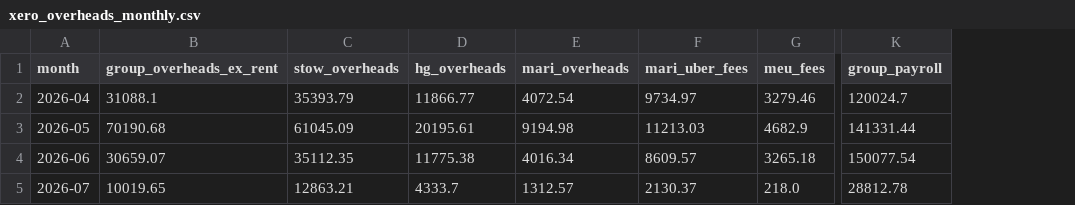
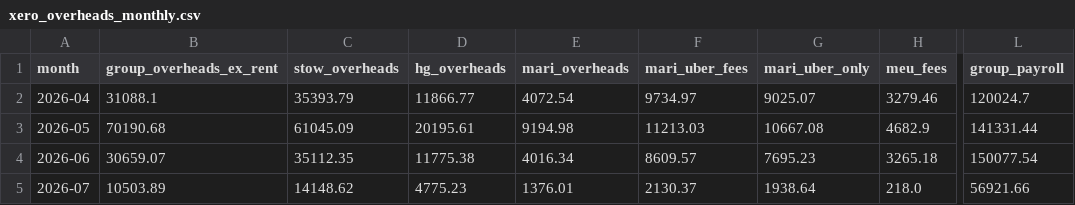
Before and after one commit to zakstowaway/mari-daily-reporting, a CSV file: data/xero_overheads_monthly.csv, drawn as a sheet; only a part is shown, gaps mark what is left out; addresses are those after the commit; the diff names each change by its address in the sheet, - before the commit and + after, or states it on an @@ line.

Commit message:
Xero API pull 2026-07-15: xero_overheads_monthly.csv

```diff
--- a/data/xero_overheads_monthly.csv
+++ b/data/xero_overheads_monthly.csv
+column G (mari_uber_only), rows 2-5: 9025.07 | 10667.08 | 7695.23 | 1938.64
-B5 (group_overheads_ex_rent): 10019.65
+B5 (group_overheads_ex_rent): 10503.89
-C5 (stow_overheads): 12863.21
+C5 (stow_overheads): 14148.62
-D5 (hg_overheads): 4333.7
+D5 (hg_overheads): 4775.23
-E5 (mari_overheads): 1312.57
+E5 (mari_overheads): 1376.01
-L5 (group_payroll): 28812.78
+L5 (group_payroll): 56921.66
```
